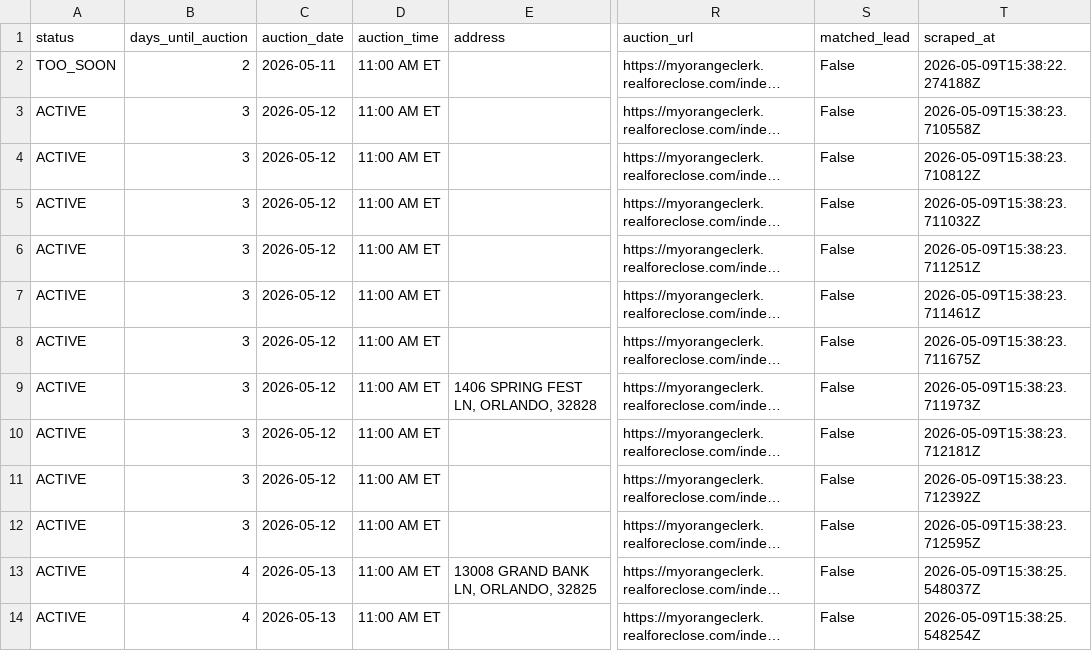
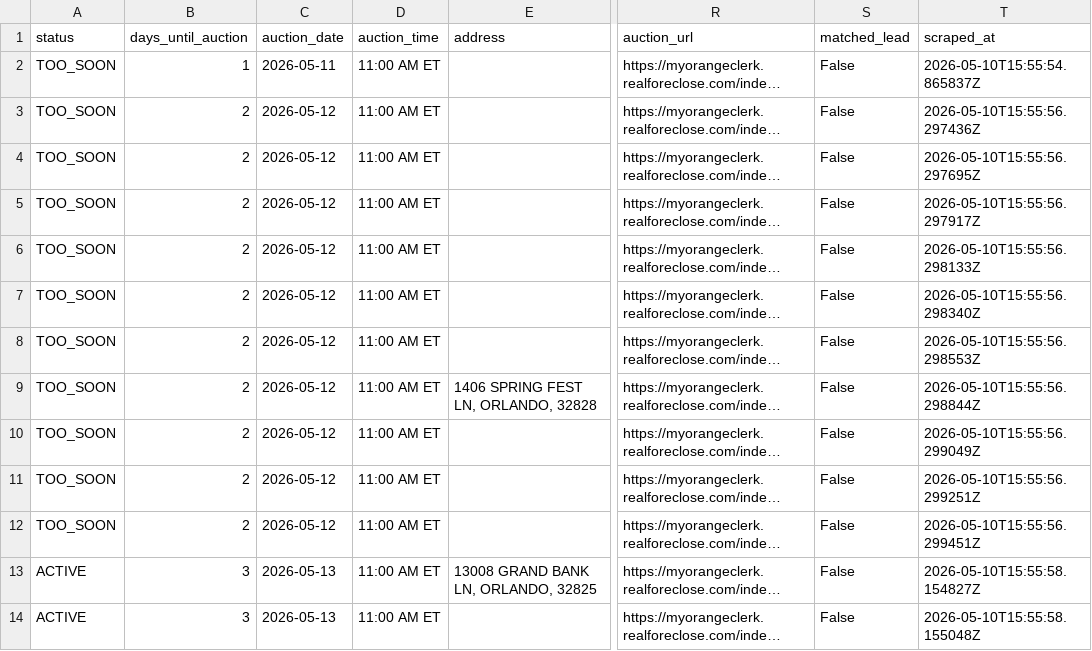
Before and after one commit to bigbuckoffers/OrangeCounty_Intel, a CSV file: data/foreclosures.csv, drawn as a sheet; only a part is shown, gaps mark what is left out; long unchanged cells end in …; the diff covers the shown part only; the diff names each change by its address in the sheet, - before the commit and + after, or states it on an @@ line.

```diff
--- a/data/foreclosures.csv
+++ b/data/foreclosures.csv
-B2 (days_until_auction): 2
+B2 (days_until_auction): 1
-T2 (scraped_at): 2026-05-09T15:38:22.274188Z
+T2 (scraped_at): 2026-05-10T15:55:54.865837Z
-A3:A12 (status): ACTIVE
+A3:A12 (status): TOO_SOON
-B3:B12 (days_until_auction): 3
+B3:B12 (days_until_auction): 2
-T3 (scraped_at): 2026-05-09T15:38:23.710558Z
+T3 (scraped_at): 2026-05-10T15:55:56.297436Z
-T4 (scraped_at): 2026-05-09T15:38:23.710812Z
+T4 (scraped_at): 2026-05-10T15:55:56.297695Z
-T5 (scraped_at): 2026-05-09T15:38:23.711032Z
+T5 (scraped_at): 2026-05-10T15:55:56.297917Z
-T6 (scraped_at): 2026-05-09T15:38:23.711251Z
+T6 (scraped_at): 2026-05-10T15:55:56.298133Z
-T7 (scraped_at): 2026-05-09T15:38:23.711461Z
+T7 (scraped_at): 2026-05-10T15:55:56.298340Z
-T8 (scraped_at): 2026-05-09T15:38:23.711675Z
+T8 (scraped_at): 2026-05-10T15:55:56.298553Z
-T9 (scraped_at): 2026-05-09T15:38:23.711973Z
+T9 (scraped_at): 2026-05-10T15:55:56.298844Z
-T10 (scraped_at): 2026-05-09T15:38:23.712181Z
+T10 (scraped_at): 2026-05-10T15:55:56.299049Z
-T11 (scraped_at): 2026-05-09T15:38:23.712392Z
+T11 (scraped_at): 2026-05-10T15:55:56.299251Z
-T12 (scraped_at): 2026-05-09T15:38:23.712595Z
+T12 (scraped_at): 2026-05-10T15:55:56.299451Z
-B13:B14 (days_until_auction): 4
+B13:B14 (days_until_auction): 3
-T13 (scraped_at): 2026-05-09T15:38:25.548037Z
+T13 (scraped_at): 2026-05-10T15:55:58.154827Z
-T14 (scraped_at): 2026-05-09T15:38:25.548254Z
+T14 (scraped_at): 2026-05-10T15:55:58.155048Z
```
Also changed, not shown: 78 edited cells elsewhere in this file, 2 other files.
